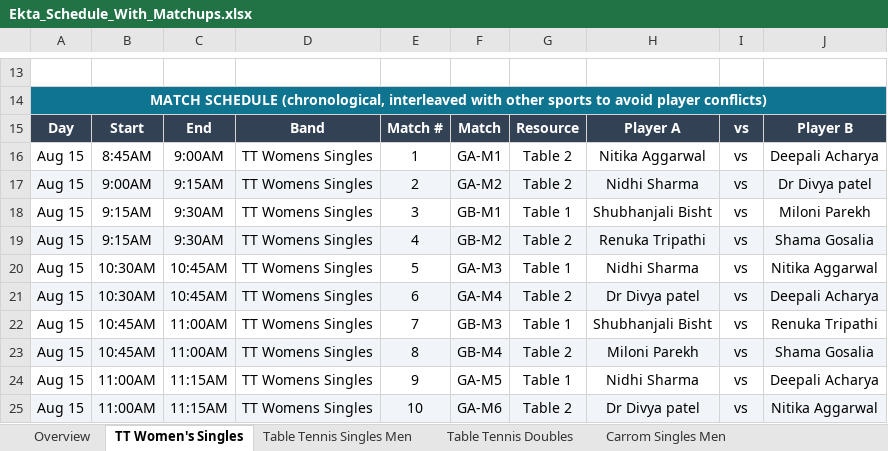
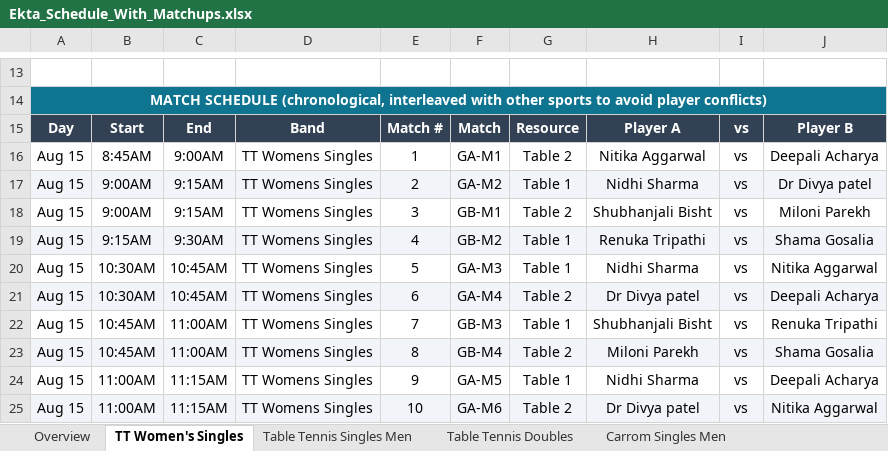
Before and after one commit to AnkitK1993/ekta-indoor-games, an Excel workbook: Ekta_Schedule_With_Matchups.xlsx, sheet TT Women's Singles, drawn as a sheet; only a part is shown, gaps mark what is left out; values as stored, in another font and other column widths than the file's, no borders; the diff names each change by its address in the sheet, - before the commit and + after, or states it on an @@ line.

```diff
--- a/Ekta_Schedule_With_Matchups.xlsx (sheet TT Women's Singles)
+++ b/Ekta_Schedule_With_Matchups.xlsx (sheet TT Women's Singles)
-G17: Table 2
+G17: Table 1
-B18: 9:15AM
+B18: 9:00AM
-C18: 9:30AM
+C18: 9:15AM
-G18: Table 1
+G18: Table 2
-G19: Table 2
+G19: Table 1
```
Also changed, not shown: sheet Table Tennis Singles Men, sheet Overview, sheet Table Tennis Doubles, ekta-games-import-297.xlsx, 2 other files.
